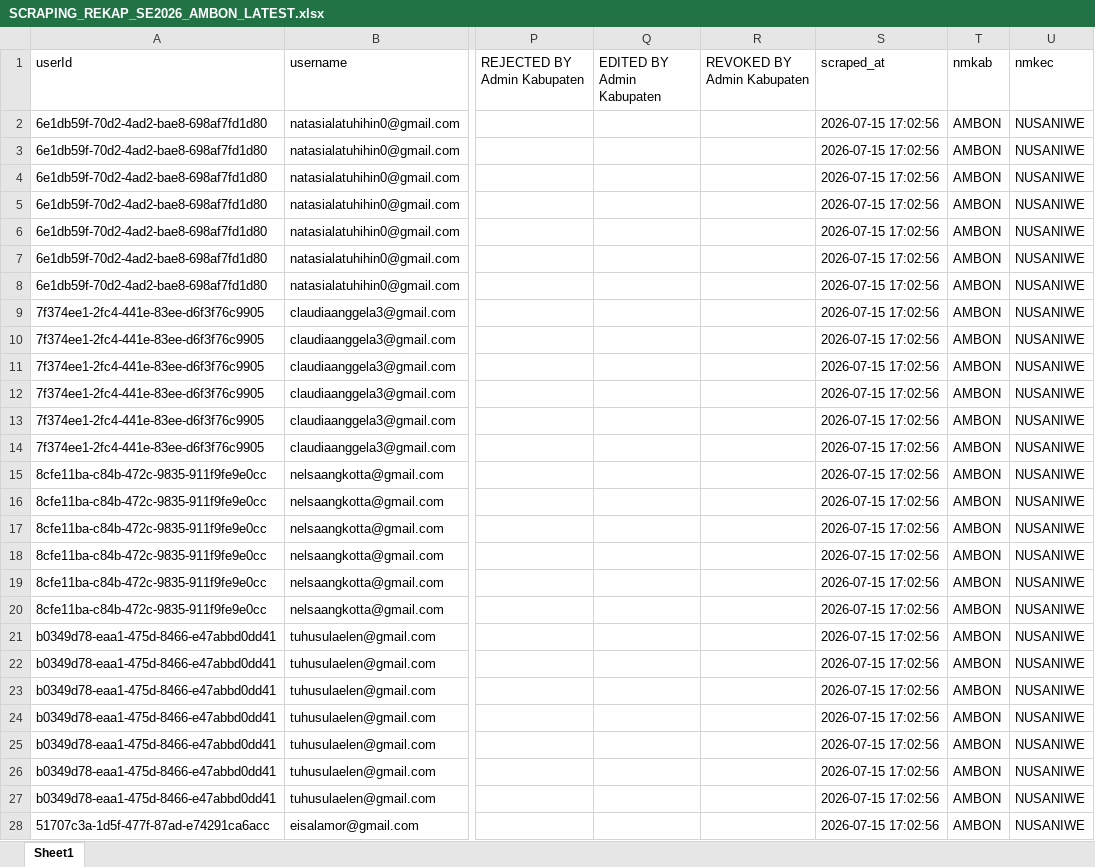
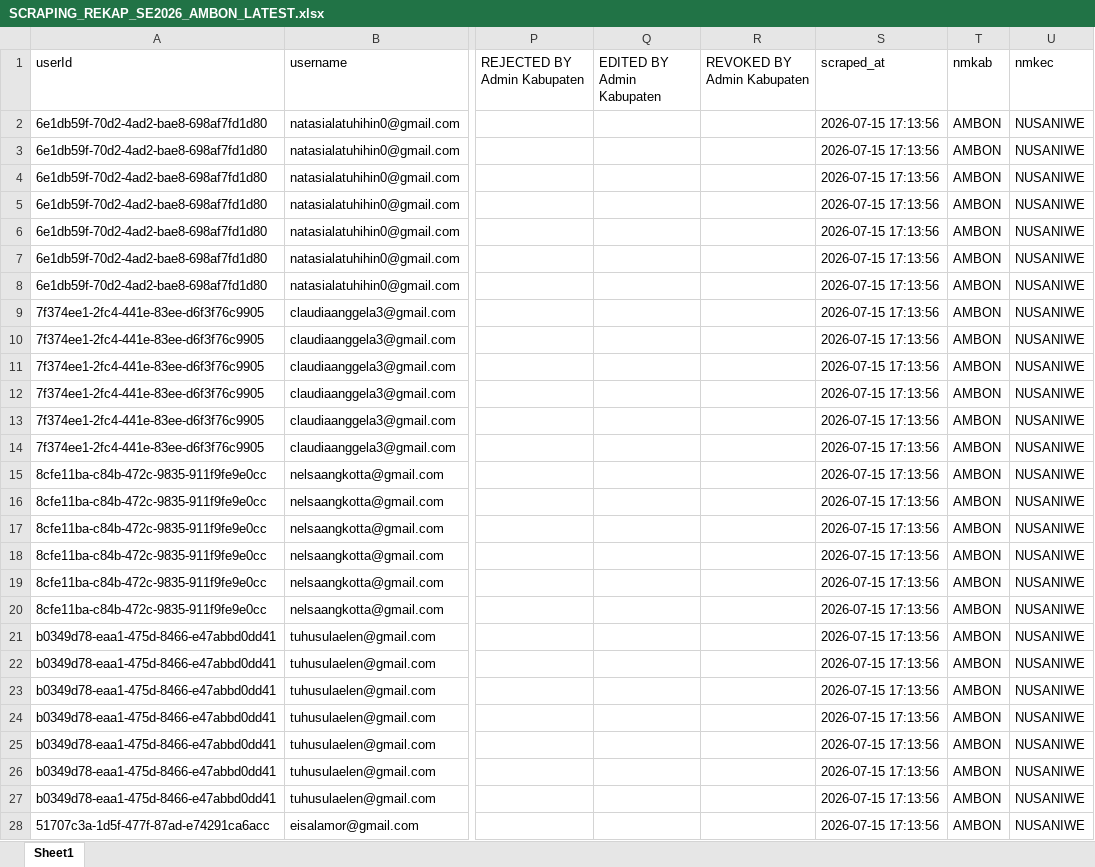
Before and after one commit to zokta77/monitoring-petugas, an Excel workbook: data/SCRAPING_REKAP_SE2026_AMBON_LATEST.xlsx, sheet Sheet1, drawn as a sheet; only a part is shown, gaps mark what is left out; values as stored, in another font and other column widths than the file's, no borders; the diff covers the shown part only; the diff names each change by its address in the sheet, - before the commit and + after, or states it on an @@ line.

Commit message:
Update hasil scraping

```diff
--- a/data/SCRAPING_REKAP_SE2026_AMBON_LATEST.xlsx (sheet Sheet1)
+++ b/data/SCRAPING_REKAP_SE2026_AMBON_LATEST.xlsx (sheet Sheet1)
-S2:S28 (scraped_at): 2026-07-15 17:02:56
+S2:S28 (scraped_at): 2026-07-15 17:13:56
```
Also changed, not shown: 1331 edited cells elsewhere in this sheet, 1 other file.
